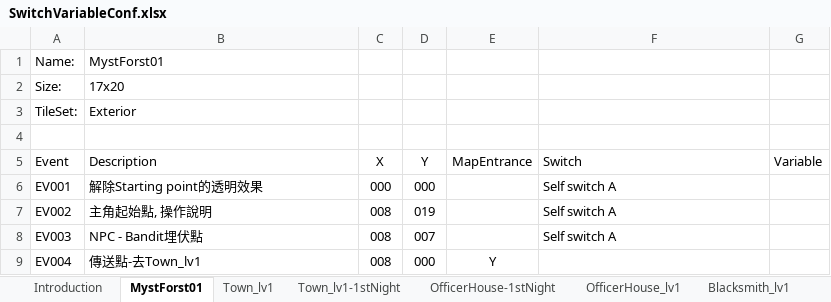
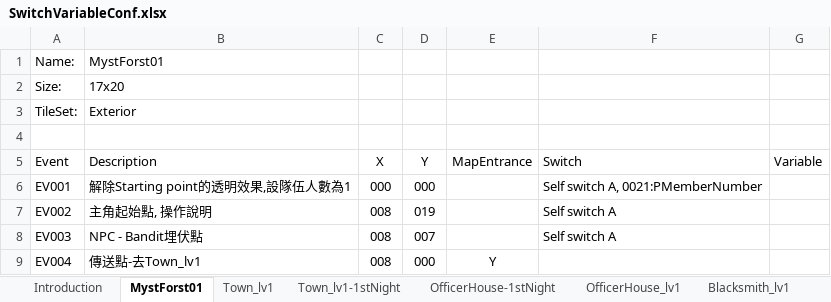
Before and after one commit to staynight0083/ProjectT, an Excel workbook: SwitchVariableConf.xlsx, sheet MystForst01, drawn as a sheet; values as stored, in another font and other column widths than the file's, no borders; the diff names each change by its address in the sheet, - before the commit and + after, or states it on an @@ line.

Commit message:
- Rename guard to Bruce. Add events to Bruce - Add new actor Hans. Add events - Update SwitchVariableConf.xlsx

```diff
--- a/SwitchVariableConf.xlsx (sheet MystForst01)
+++ b/SwitchVariableConf.xlsx (sheet MystForst01)
-B6 (Description): 解除Starting point的透明效果
+B6 (Description): 解除Starting point的透明效果,設隊伍人數為1
-F6 (Switch): Self switch A
+F6 (Switch): Self switch A, 0021:PMemberNumber
```
Also changed, not shown: sheet Switch, sheet Variables, sheet Church_lv2, 15 other files.
